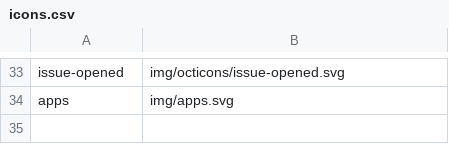
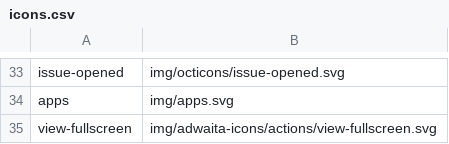
Before and after one commit to kernvalley/maps.kernvalley.us, a CSV file: icons.csv, drawn as a sheet; only a part is shown, gaps mark what is left out.

Commit message:
Add fullscreen button

```diff
--- a/icons.csv
+++ b/icons.csv
@@ -34 +34,2 @@ issue-opened,img/octicons/issue-opened.svg
 apps,img/apps.svg
+view-fullscreen,img/adwaita-icons/actions/view-fullscreen.svg
```
Also changed, not shown: 6 other files.
